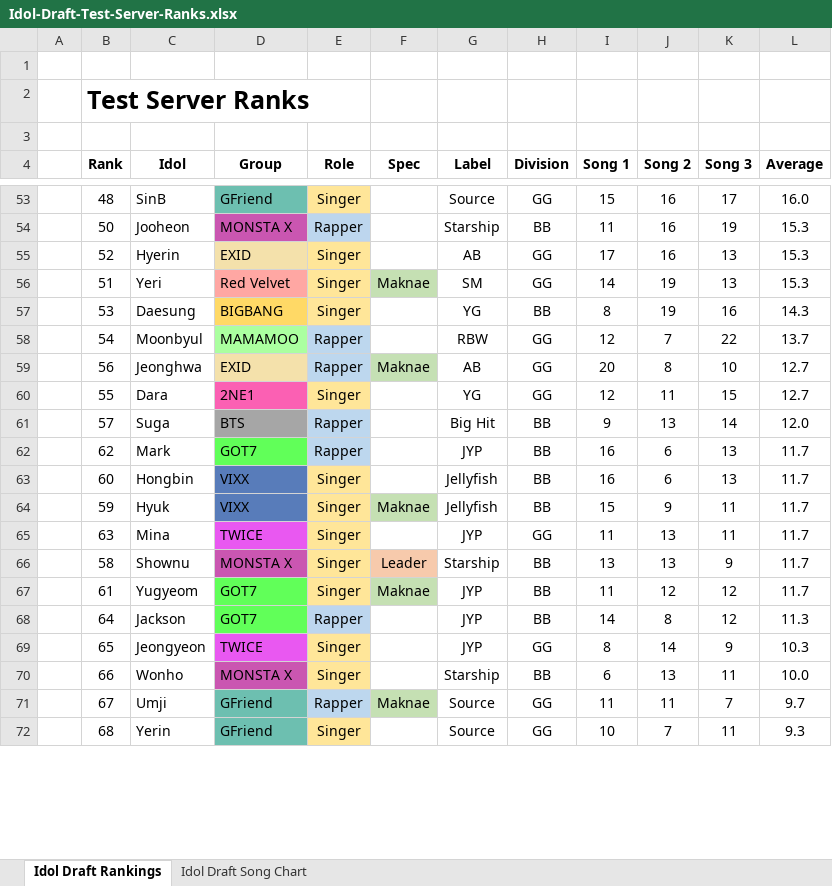
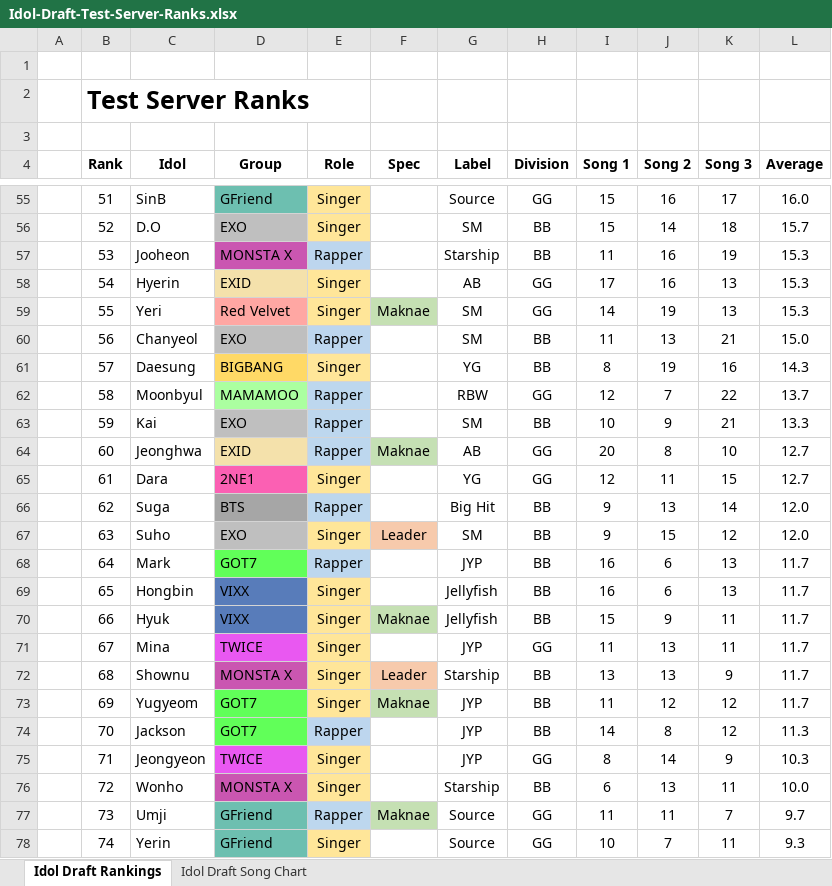
Before and after one commit to adhityav/IdolDraft, an Excel workbook: app/assets/spreadsheets/Idol-Draft-Test-Server-Ranks.xlsx, sheet Idol Draft Rankings, drawn as a sheet; only a part is shown, gaps mark what is left out; values as stored, in another font and other column widths than the file's, no borders; charts and pictures not drawn; addresses are those after the commit; the diff covers the shown part only; the diff names each change by its address in the sheet, - before the commit and + after, or states it on an @@ line.

Commit message:
Added EXO to draft_list and line_distributions

```diff
--- a/app/assets/spreadsheets/Idol-Draft-Test-Server-Ranks.xlsx (sheet Idol Draft Rankings)
+++ b/app/assets/spreadsheets/Idol-Draft-Test-Server-Ranks.xlsx (sheet Idol Draft Rankings)
-B55 (Rank): 48
+B55 (Rank): 51
+row 56:  | 52 | D.O | EXO | Singer |  | SM | BB | 15 | 14 | 18 | 15.7
-B57 (Rank): 50
+B57 (Rank): 53
-B58 (Rank): 52
+B58 (Rank): 54
-B59 (Rank): 51
+B59 (Rank): 55
+row 60:  | 56 | Chanyeol | EXO | Rapper |  | SM | BB | 11 | 13 | 21 | 15.0
-B61 (Rank): 53
+B61 (Rank): 57
-B62 (Rank): 54
+B62 (Rank): 58
+row 63:  | 59 | Kai | EXO | Rapper |  | SM | BB | 10 | 9 | 21 | 13.3
-B64 (Rank): 56
+B64 (Rank): 60
-B65 (Rank): 55
+B65 (Rank): 61
-B66 (Rank): 57
+B66 (Rank): 62
+row 67:  | 63 | Suho | EXO | Singer | Leader | SM | BB | 9 | 15 | 12 | 12.0
-B68 (Rank): 62
+B68 (Rank): 64
-B69 (Rank): 60
+B69 (Rank): 65
-B70 (Rank): 59
+B70 (Rank): 66
-B71 (Rank): 63
+B71 (Rank): 67
-B72 (Rank): 58
+B72 (Rank): 68
-B73 (Rank): 61
+B73 (Rank): 69
-B74 (Rank): 64
+B74 (Rank): 70
-B75 (Rank): 65
+B75 (Rank): 71
-B76 (Rank): 66
+B76 (Rank): 72
-B77 (Rank): 67
+B77 (Rank): 73
-B78 (Rank): 68
+B78 (Rank): 74
```
Also changed, not shown: 8 added rows and 42 edited cells elsewhere in this sheet, formulas that keep their value, 5 other files.
